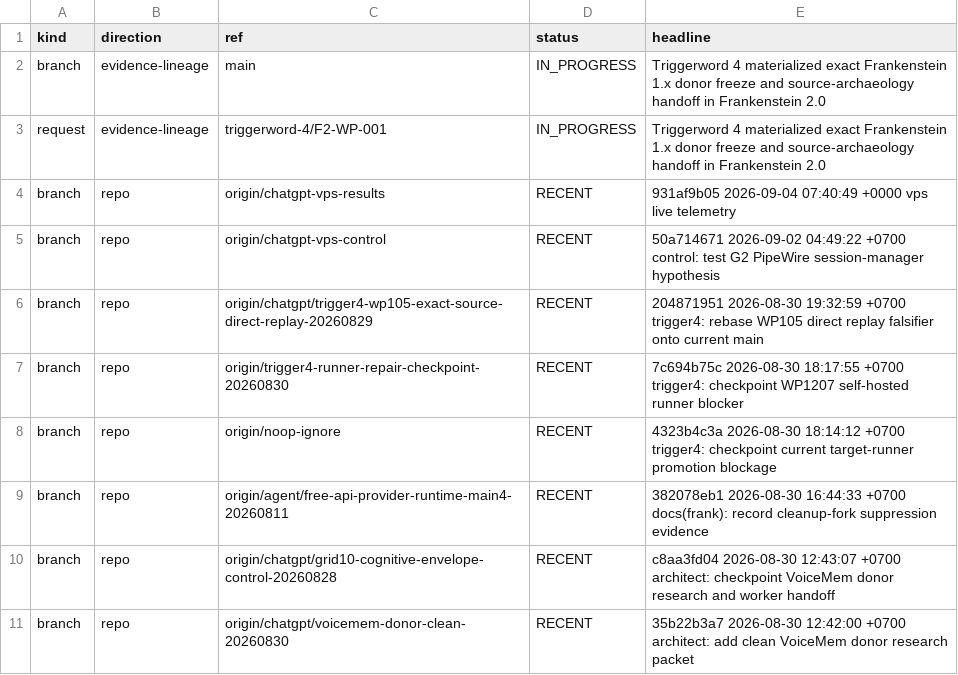
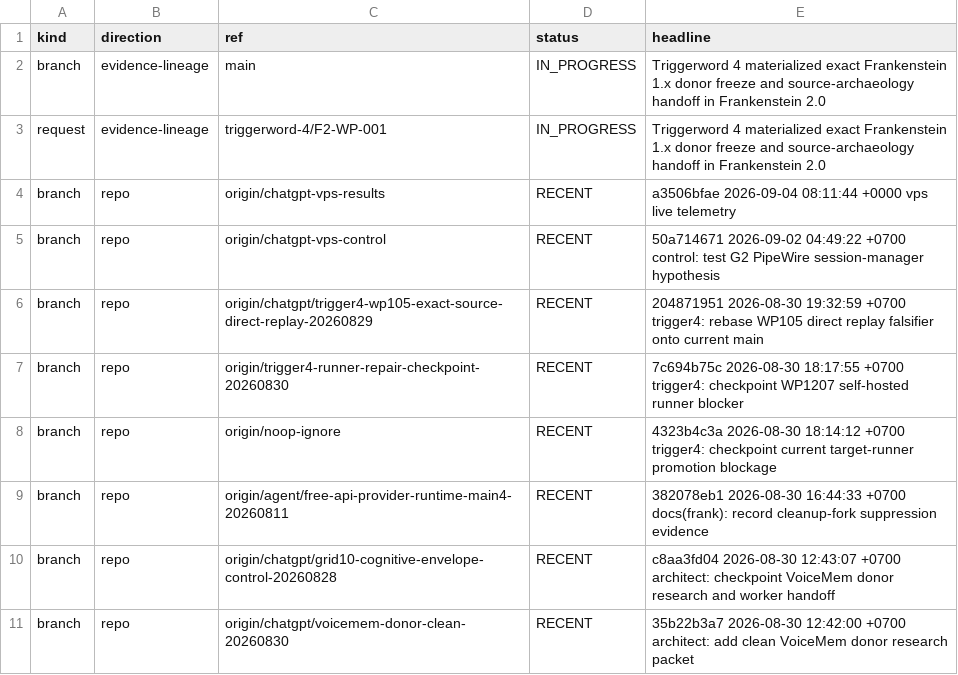
Before and after one commit to gschaidergabriel/Cognitive-devmachine, a TSV file: research_entity/00_CURRENT/ACTIVE.tsv, drawn as a sheet; only a part is shown.

Commit message:
current: refresh token-efficient research state [skip ci]

```diff
--- a/research_entity/00_CURRENT/ACTIVE.tsv
+++ b/research_entity/00_CURRENT/ACTIVE.tsv
@@ -3,3 +3,3 @@ branch	evidence-lineage	main	IN_PROGRESS	Triggerword 4 materialized exact Franke
 request	evidence-lineage	triggerword-4/F2-WP-001	IN_PROGRESS	Triggerword 4 materialized exact Frankenstein 1.x donor freeze and source-archaeology handoff in Frankenstein 2.0
-branch	repo	origin/chatgpt-vps-results	RECENT	931af9b05 2026-09-04 07:40:49 +0000 vps live telemetry
+branch	repo	origin/chatgpt-vps-results	RECENT	a3506bfae 2026-09-04 08:11:44 +0000 vps live telemetry
 branch	repo	origin/chatgpt-vps-control	RECENT	50a714671 2026-09-02 04:49:22 +0700 control: test G2 PipeWire session-manager hypothesis
```
Also changed, not shown: research_entity/00_CURRENT/RECENT.tsv, 15 other files.
